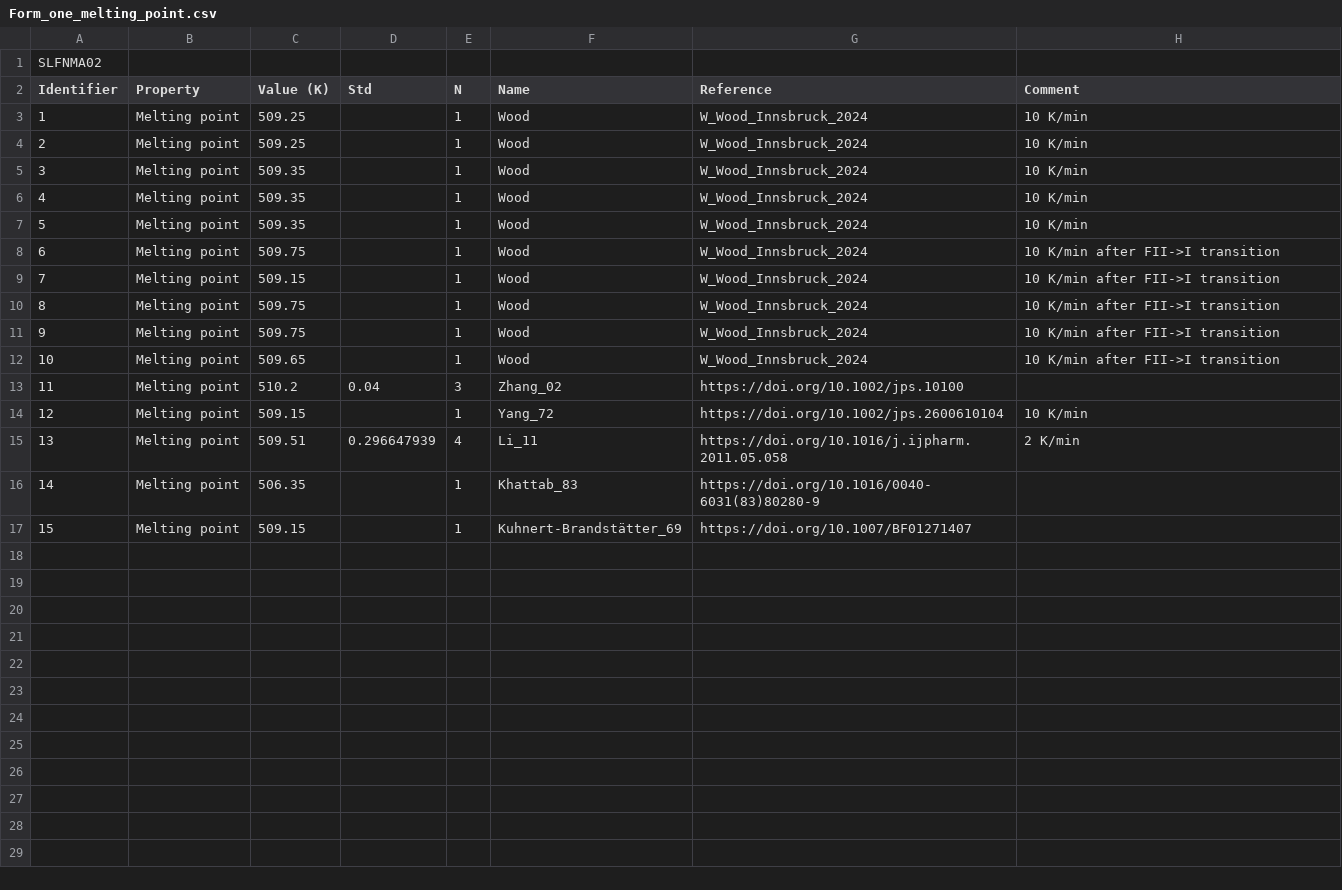
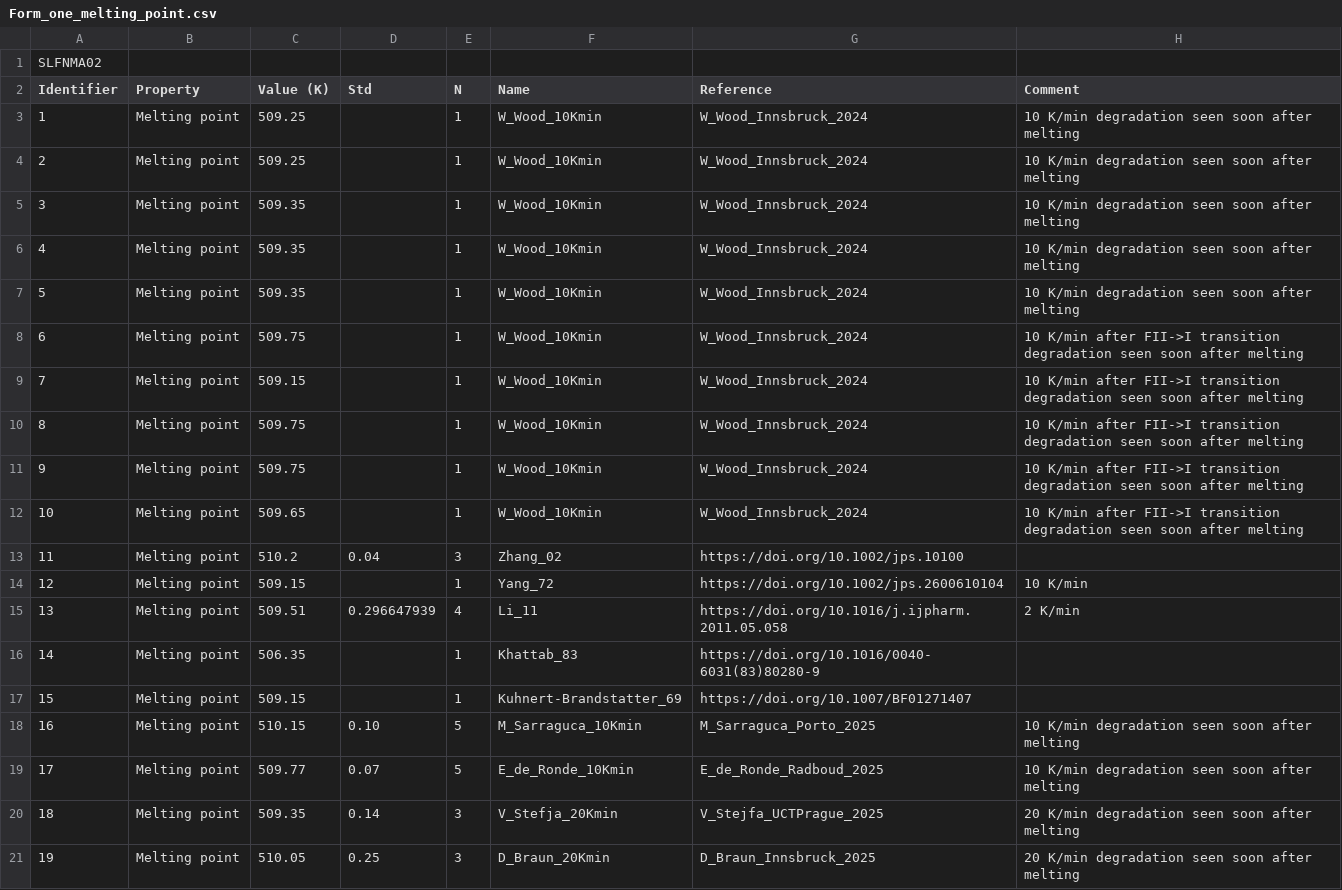
Before and after one commit to ccdc-opensource/collaboration-bestcsp-experimental-data, a CSV file: Sulfamerazine/Form_one_melting_point.csv, drawn as a sheet; the diff names each change by its address in the sheet, - before the commit and + after, or states it on an @@ line.

Commit message:
Updated csv files for sulfamerazine before submission of paper. Added Supplemtary Data folder that contains data related to the paper but not in a suitable format for the stats.py script.

```diff
--- a/Sulfamerazine/Form_one_melting_point.csv
+++ b/Sulfamerazine/Form_one_melting_point.csv
-F3:F12 (Name): Wood
+F3:F12 (Name): W_Wood_10Kmin
-H3:H7 (Comment): 10 K/min
+H3:H7 (Comment): 10 K/min degradation seen soon after melting
-H8:H12 (Comment): …FII->I transition
+H8:H12 (Comment): …FII->I transition degradation seen soon after melting
-F17 (Name): Kuhnert-Brandstätter_69
+F17 (Name): Kuhnert-Brandstatter_69
+row 18: 16 | Melting point | 510.15 | 0.10 | 5 | M_Sarraguca_10Kmin | M_Sarraguca_Porto_2025 | 10 K/min degradation seen soon after melting
+row 19: 17 | Melting point | 509.77 | 0.07 | 5 | E_de_Ronde_10Kmin | E_de_Ronde_Radboud_2025 | 10 K/min degradation seen soon after melting
+row 20: 18 | Melting point | 509.35 | 0.14 | 3 | V_Stefja_20Kmin | V_Stejfa_UCTPrague_2025 | 20 K/min degradation seen soon after melting
+row 21: 19 | Melting point | 510.05 | 0.25 | 3 | D_Braun_20Kmin | D_Braun_Innsbruck_2025 | 20 K/min degradation seen soon after melting
```
Also changed, not shown: Sulfamerazine/Form_one_enthalpy_of_fusion.csv, Sulfamerazine/Form_two_enthalpy_of_transition.csv, 12 other files.
